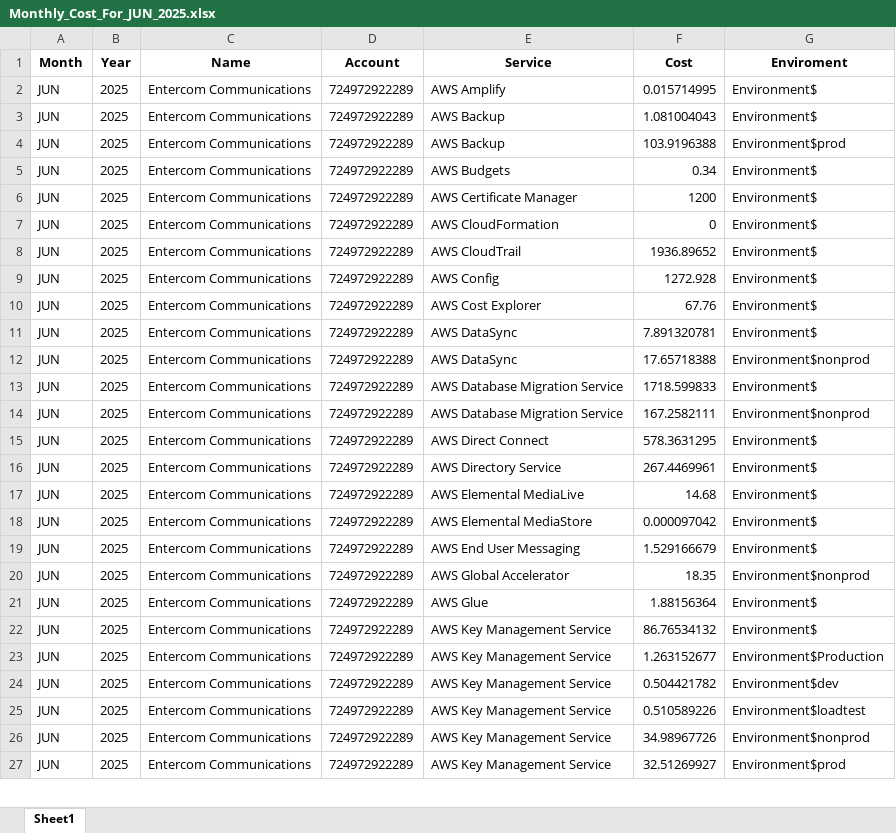
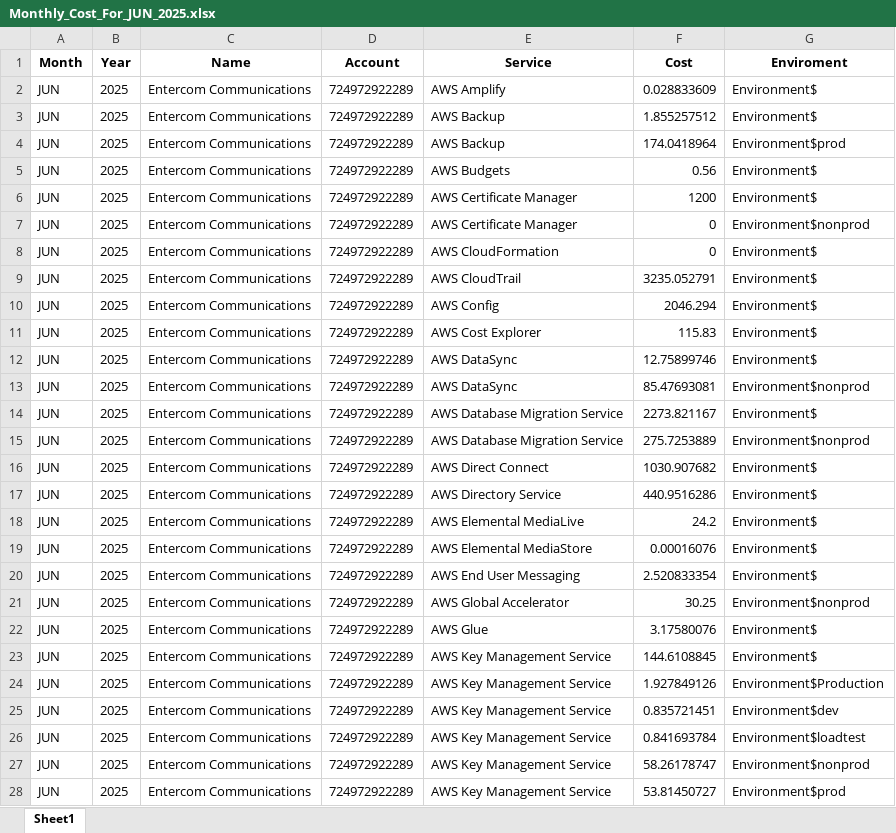
Before and after one commit to jorgeerodriguez/FinOps_AWS, an Excel workbook: Monthly_Cost_For_JUN_2025.xlsx, sheet Sheet1, drawn as a sheet; only a part is shown; values as stored, in another font and other column widths than the file's, no borders; addresses are those after the commit; the diff covers the shown part only; the diff names each change by its address in the sheet, - before the commit and + after, or states it on an @@ line.

```diff
--- a/Monthly_Cost_For_JUN_2025.xlsx (sheet Sheet1)
+++ b/Monthly_Cost_For_JUN_2025.xlsx (sheet Sheet1)
-F2 (Cost): 0.015714995
+F2 (Cost): 0.028833609
-F3 (Cost): 1.081004043
+F3 (Cost): 1.855257512
-F4 (Cost): 103.9196388
+F4 (Cost): 174.0418964
-F5 (Cost): 0.34
+F5 (Cost): 0.56
+row 7: JUN | 2025 | Entercom Communications | 724972922289 | AWS Certificate Manager | 0 | Environment$nonprod
-F9 (Cost): 1936.89652
+F9 (Cost): 3235.052791
-F10 (Cost): 1272.928
+F10 (Cost): 2046.294
-F11 (Cost): 67.76
+F11 (Cost): 115.83
-F12 (Cost): 7.891320781
+F12 (Cost): 12.75899746
-F13 (Cost): 17.65718388
+F13 (Cost): 85.47693081
-F14 (Cost): 1718.599833
+F14 (Cost): 2273.821167
-F15 (Cost): 167.2582111
+F15 (Cost): 275.7253889
-F16 (Cost): 578.3631295
+F16 (Cost): 1030.907682
-F17 (Cost): 267.4469961
+F17 (Cost): 440.9516286
-F18 (Cost): 14.68
+F18 (Cost): 24.2
-F19 (Cost): 0.000097042
+F19 (Cost): 0.00016076
-F20 (Cost): 1.529166679
+F20 (Cost): 2.520833354
-F21 (Cost): 18.35
+F21 (Cost): 30.25
-F22 (Cost): 1.88156364
+F22 (Cost): 3.17580076
-F23 (Cost): 86.76534132
+F23 (Cost): 144.6108845
-F24 (Cost): 1.263152677
+F24 (Cost): 1.927849126
-F25 (Cost): 0.504421782
+F25 (Cost): 0.835721451
-F26 (Cost): 0.510589226
+F26 (Cost): 0.841693784
-F27 (Cost): 34.98967726
+F27 (Cost): 58.26178747
-F28 (Cost): 32.51269927
+F28 (Cost): 53.81450727
```
Also changed, not shown: 143 edited cells elsewhere in this sheet, 5 other files.
